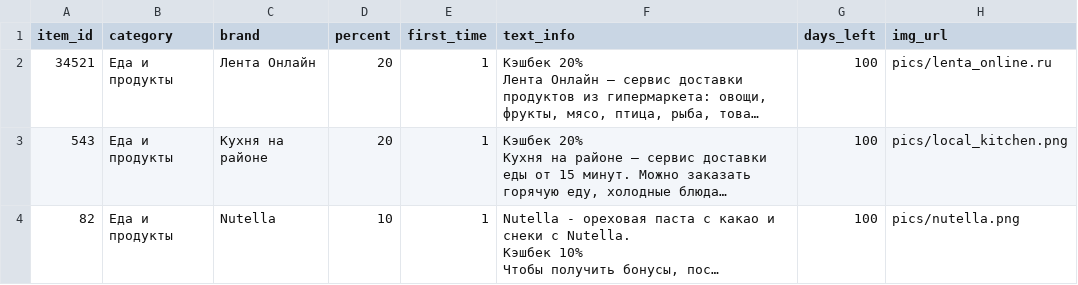
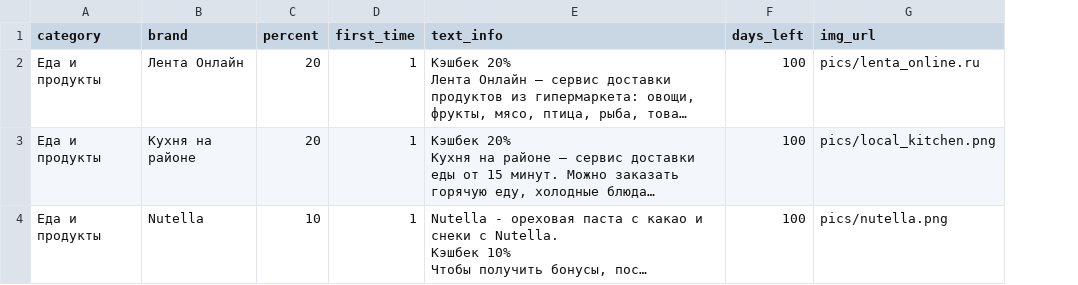
Before and after one commit to lizakochergina/cashback_guru, a CSV file: items.csv, drawn as a sheet; long unchanged cells end in …; the diff names each change by its address in the sheet, - before the commit and + after, or states it on an @@ line.

```diff
--- a/items.csv
+++ b/items.csv
-column A (item_id), rows 2-4: 34521 | 543 | 82
```
Also changed, not shown: 2 other files.
